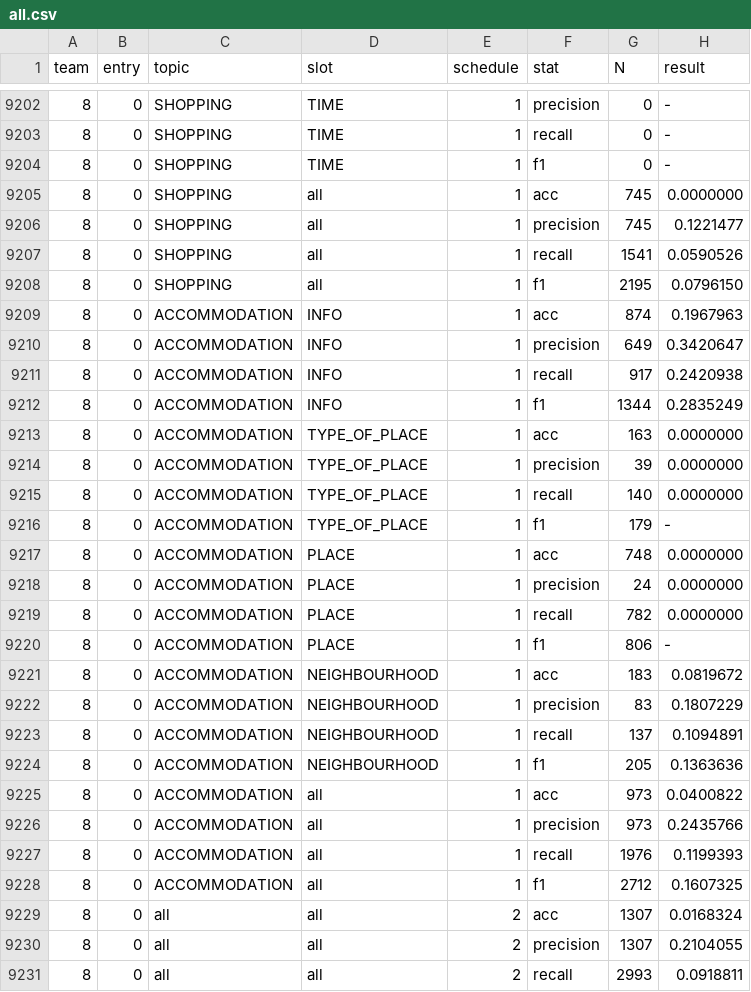
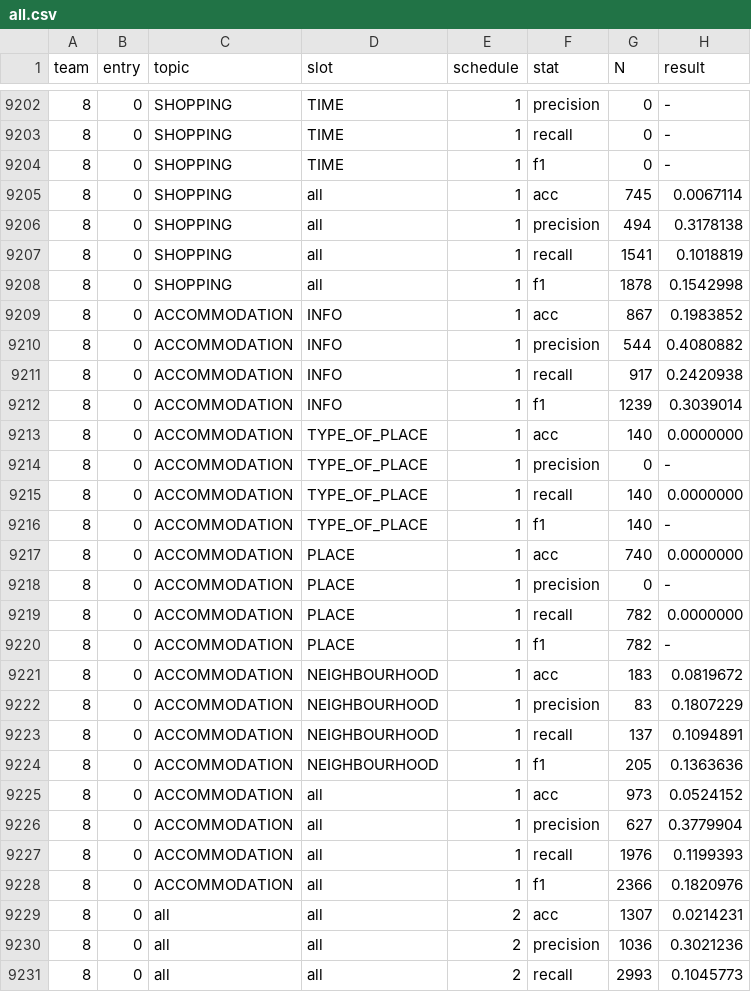
Before and after one commit to ishalyminov/dstc5, a CSV file: results/main/all.csv, drawn as a sheet; only a part is shown, gaps mark what is left out; the diff covers the shown part only.

Commit message:
DSTC5 Final Results

```diff
--- a/results/main/all.csv
+++ b/results/main/all.csv
@@ -9204,18 +9204,18 @@ team,entry,topic,slot,schedule,stat,N,result
 8,0,SHOPPING,TIME,1,f1,0,-
-8,0,SHOPPING,all,1,acc,745,0.0000000
-8,0,SHOPPING,all,1,precision,745,0.1221477
-8,0,SHOPPING,all,1,recall,1541,0.0590526
-8,0,SHOPPING,all,1,f1,2195,0.0796150
-8,0,ACCOMMODATION,INFO,1,acc,874,0.1967963
-8,0,ACCOMMODATION,INFO,1,precision,649,0.3420647
+8,0,SHOPPING,all,1,acc,745,0.0067114
+8,0,SHOPPING,all,1,precision,494,0.3178138
+8,0,SHOPPING,all,1,recall,1541,0.1018819
+8,0,SHOPPING,all,1,f1,1878,0.1542998
+8,0,ACCOMMODATION,INFO,1,acc,867,0.1983852
+8,0,ACCOMMODATION,INFO,1,precision,544,0.4080882
 8,0,ACCOMMODATION,INFO,1,recall,917,0.2420938
-8,0,ACCOMMODATION,INFO,1,f1,1344,0.2835249
-8,0,ACCOMMODATION,TYPE_OF_PLACE,1,acc,163,0.0000000
-8,0,ACCOMMODATION,TYPE_OF_PLACE,1,precision,39,0.0000000
+8,0,ACCOMMODATION,INFO,1,f1,1239,0.3039014
+8,0,ACCOMMODATION,TYPE_OF_PLACE,1,acc,140,0.0000000
+8,0,ACCOMMODATION,TYPE_OF_PLACE,1,precision,0,-
 8,0,ACCOMMODATION,TYPE_OF_PLACE,1,recall,140,0.0000000
-8,0,ACCOMMODATION,TYPE_OF_PLACE,1,f1,179,-
-8,0,ACCOMMODATION,PLACE,1,acc,748,0.0000000
-8,0,ACCOMMODATION,PLACE,1,precision,24,0.0000000
+8,0,ACCOMMODATION,TYPE_OF_PLACE,1,f1,140,-
+8,0,ACCOMMODATION,PLACE,1,acc,740,0.0000000
+8,0,ACCOMMODATION,PLACE,1,precision,0,-
 8,0,ACCOMMODATION,PLACE,1,recall,782,0.0000000
-8,0,ACCOMMODATION,PLACE,1,f1,806,-
+8,0,ACCOMMODATION,PLACE,1,f1,782,-
 8,0,ACCOMMODATION,NEIGHBOURHOOD,1,acc,183,0.0819672
@@ -9224,8 +9224,8 @@ team,entry,topic,slot,schedule,stat,N,result
 8,0,ACCOMMODATION,NEIGHBOURHOOD,1,f1,205,0.1363636
-8,0,ACCOMMODATION,all,1,acc,973,0.0400822
-8,0,ACCOMMODATION,all,1,precision,973,0.2435766
+8,0,ACCOMMODATION,all,1,acc,973,0.0524152
+8,0,ACCOMMODATION,all,1,precision,627,0.3779904
 8,0,ACCOMMODATION,all,1,recall,1976,0.1199393
-8,0,ACCOMMODATION,all,1,f1,2712,0.1607325
-8,0,all,all,2,acc,1307,0.0168324
-8,0,all,all,2,precision,1307,0.2104055
-8,0,all,all,2,recall,2993,0.0918811
+8,0,ACCOMMODATION,all,1,f1,2366,0.1820976
+8,0,all,all,2,acc,1307,0.0214231
+8,0,all,all,2,precision,1036,0.3021236
+8,0,all,all,2,recall,2993,0.1045773
```
Also changed, not shown: 169 edited cells elsewhere in this file, results/main/featured.csv, results/main/team8/entry0.score.csv, 2 other files.
